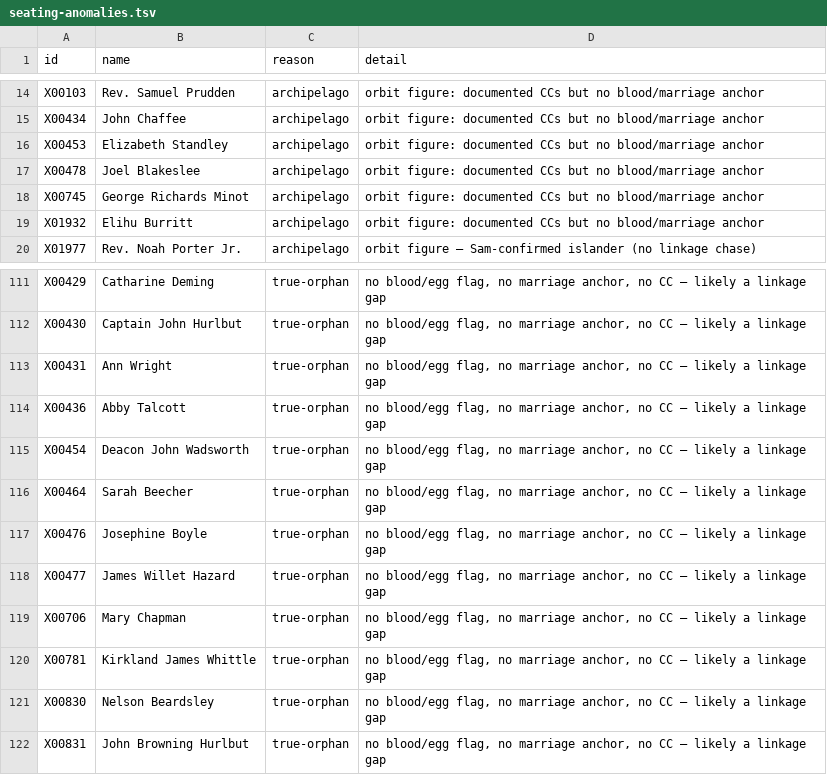
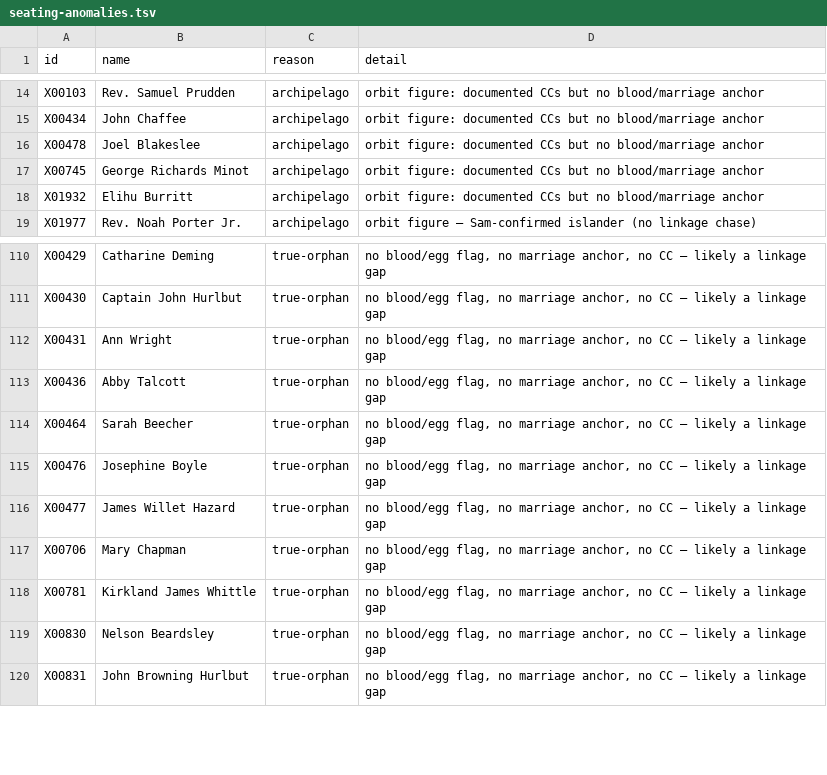
Before and after one commit to 35degrees/hookerfamily041726, a TSV file: seating-anomalies.tsv, drawn as a sheet; only a part is shown, gaps mark what is left out.

Commit message:
Col. Jeremiah Wadsworth rebuilt: blurb reduced to roles, career array built from empty, education fixed to actually render, marriage year corrected from an impossible 1754 to 1767, eight NBs restructured into six with every dropped block rehomed, all CC labels rewritten in the appositive form with the EH fourth-wall one gone, CC order curated so Washington and Sherman are on-card, and new reciprocal CCs to George Washington and Roger Sherman.
AUTHORIZED DELETIONS (Sam, named explicitly): X00453 Elizabeth Standley, X00454 Deacon John Wadsworth, X01717 Sarah Scott — removed outright, not hidden, with every reference scrubbed tree-wide and verified at zero. The Standley cousinship is rewired to Capt. John Standley X00035, who stays as an easter egg.

```diff
--- a/seating-anomalies.tsv
+++ b/seating-anomalies.tsv
@@ -15,3 +15,2 @@ X00103	Rev. Samuel Prudden	archipelago	orbit figure: documented CCs but no blood
 X00434	John Chaffee	archipelago	orbit figure: documented CCs but no blood/marriage anchor
-X00453	Elizabeth Standley	archipelago	orbit figure: documented CCs but no blood/marriage anchor
 X00478	Joel Blakeslee	archipelago	orbit figure: documented CCs but no blood/marriage anchor
@@ -114,3 +113,2 @@ X00431	Ann Wright	true-orphan	no blood/egg flag, no marriage anchor, no CC — l
 X00436	Abby Talcott	true-orphan	no blood/egg flag, no marriage anchor, no CC — likely a linkage gap
-X00454	Deacon John Wadsworth	true-orphan	no blood/egg flag, no marriage anchor, no CC — likely a linkage gap
 X00464	Sarah Beecher	true-orphan	no blood/egg flag, no marriage anchor, no CC — likely a linkage gap
```
Also changed, not shown: 1 other file.
